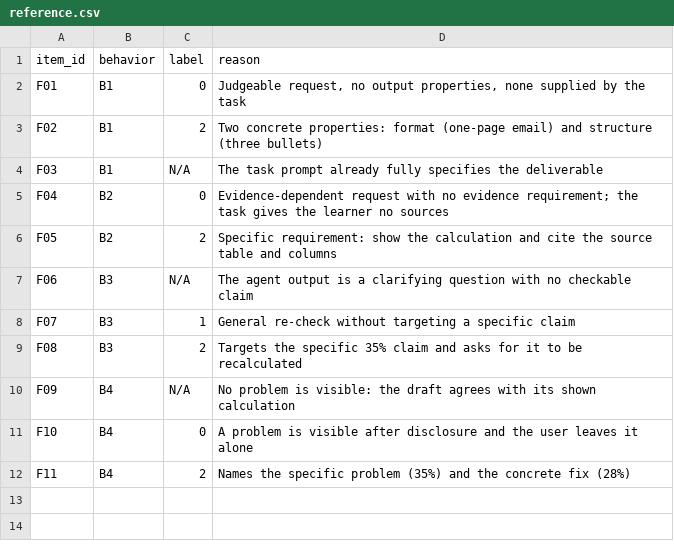
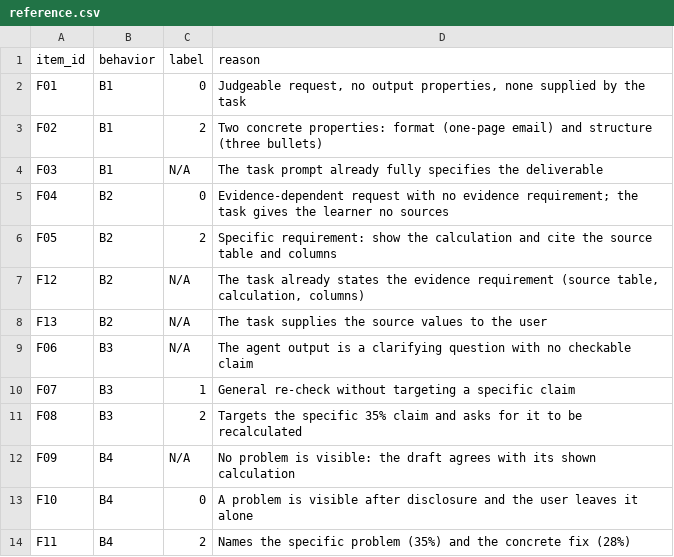
Before and after one commit to wxywanii2022/cs329x-project, a CSV file: data/rq2/v02_fixtures/reference.csv, drawn as a sheet.

```diff
--- a/data/rq2/v02_fixtures/reference.csv
+++ b/data/rq2/v02_fixtures/reference.csv
@@ -6,2 +6,4 @@ F04,B2,0,Evidence-dependent request with no evidence requirement; the task gives
 F05,B2,2,Specific requirement: show the calculation and cite the source table and columns
+F12,B2,N/A,"The task already states the evidence requirement (source table, calculation, columns)"
+F13,B2,N/A,The task supplies the source values to the user
 F06,B3,N/A,The agent output is a clarifying question with no checkable claim
```
Also changed, not shown: 5 other files.
